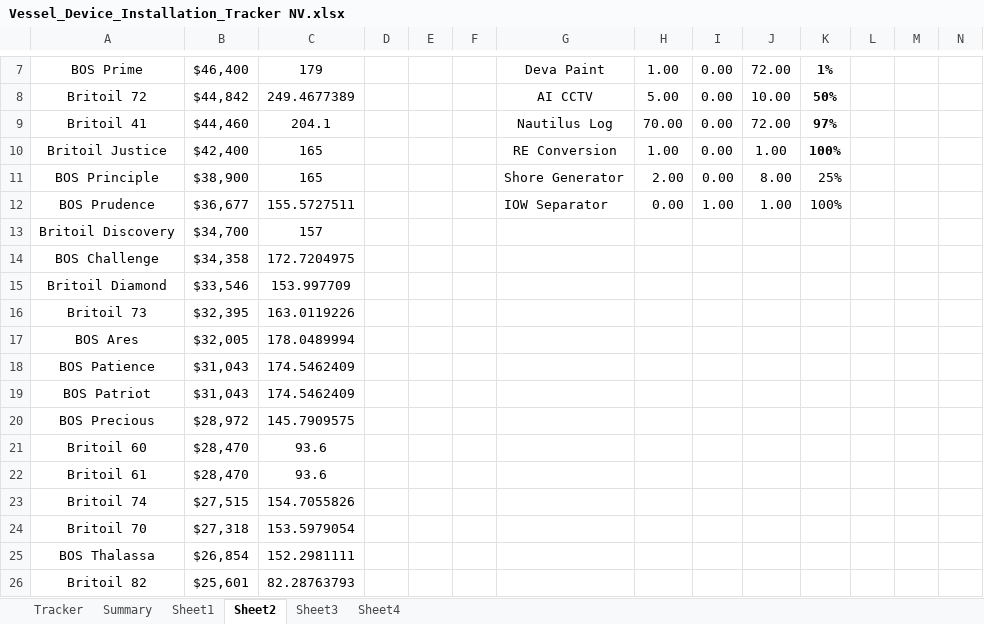
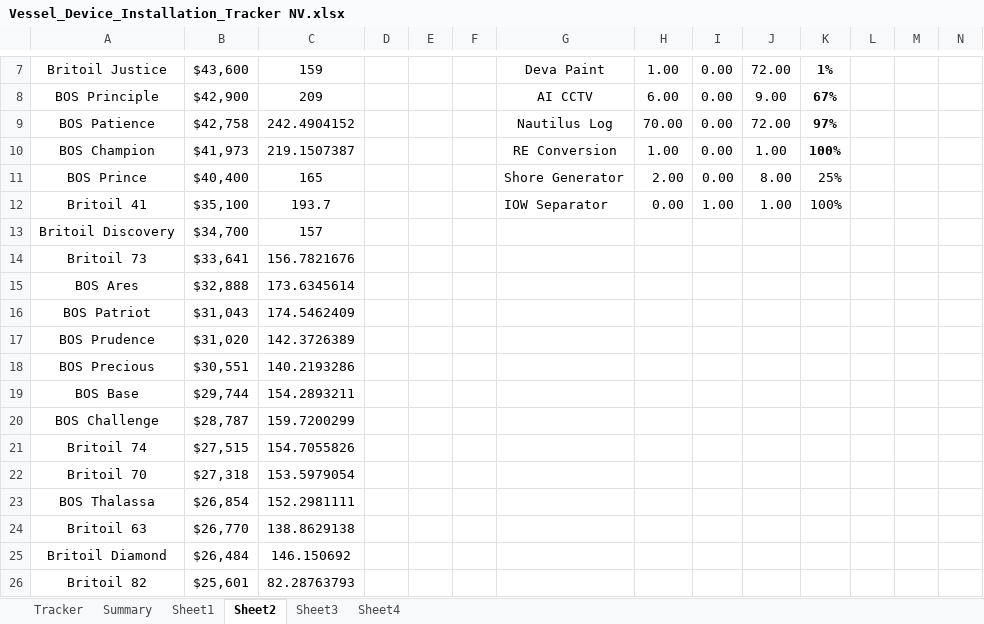
Before and after one commit to Axelfaurax1/SustainaBOS, an Excel workbook: Vessel_Device_Installation_Tracker NV.xlsx, sheet Sheet2, drawn as a sheet; only a part is shown, gaps mark what is left out; values as stored, in another font and other column widths than the file's, no borders; conditional formats not drawn; removed rows and columns are numbered as before the commit, all else as after; rows hold the shown columns only; the diff covers the shown part only; the diff names each change by its address in the sheet, - before the commit and + after, or states it on an @@ line.

```diff
--- a/Vessel_Device_Installation_Tracker NV.xlsx (sheet Sheet2)
+++ b/Vessel_Device_Installation_Tracker NV.xlsx (sheet Sheet2)
-A7: BOS Prime
+A7: Britoil Justice
-B7: $46,400
+B7: $43,600
-C7: 179
+C7: 159
-row 8: Britoil 72 | $44,842 | 249.4677389 |  |  |  | AI CCTV | 5.00 | 0.00 | 10.00 | 50%
+row 8: BOS Principle | $42,900 | 209 |  |  |  | AI CCTV | 6.00 | 0.00 | 9.00 | 67%
-A9: Britoil 41
+A9: BOS Patience
-B9: $44,460
+B9: $42,758
-C9: 204.1
+C9: 242.4904152
-A10: Britoil Justice
+A10: BOS Champion
-B10: $42,400
+B10: $41,973
-C10: 165
+C10: 219.1507387
-A11: BOS Principle
+A11: BOS Prince
-B11: $38,900
+B11: $40,400
-A12: BOS Prudence
+A12: Britoil 41
-B12: $36,677
+B12: $35,100
-C12: 155.5727511
+C12: 193.7
-row 14: BOS Challenge | $34,358 | 172.7204975
-row 15: Britoil Diamond | $33,546 | 153.997709
-B14: $32,395
+B14: $33,641
-C14: 163.0119226
+C14: 156.7821676
-B15: $32,005
+B15: $32,888
-C15: 178.0489994
+C15: 173.6345614
-row 18: BOS Patience | $31,043 | 174.5462409
+row 17: BOS Prudence | $31,020 | 142.3726389
-B18: $28,972
+B18: $30,551
-C18: 145.7909575
+C18: 140.2193286
-row 21: Britoil 60 | $28,470 | 93.6
-row 22: Britoil 61 | $28,470 | 93.6
+row 19: BOS Base | $29,744 | 154.2893211
+row 20: BOS Challenge | $28,787 | 159.7200299
+row 24: Britoil 63 | $26,770 | 138.8629138
+row 25: Britoil Diamond | $26,484 | 146.150692
```
Also changed, not shown: 22 added rows, 22 removed rows, 1 moved row and 37 edited cells elsewhere in this sheet, sheet Summary, sheet Tracker, sheet Sheet1, sheet Sheet4, sheet Sheet3, formulas that keep their value, charts or pictures, 1 other file.
